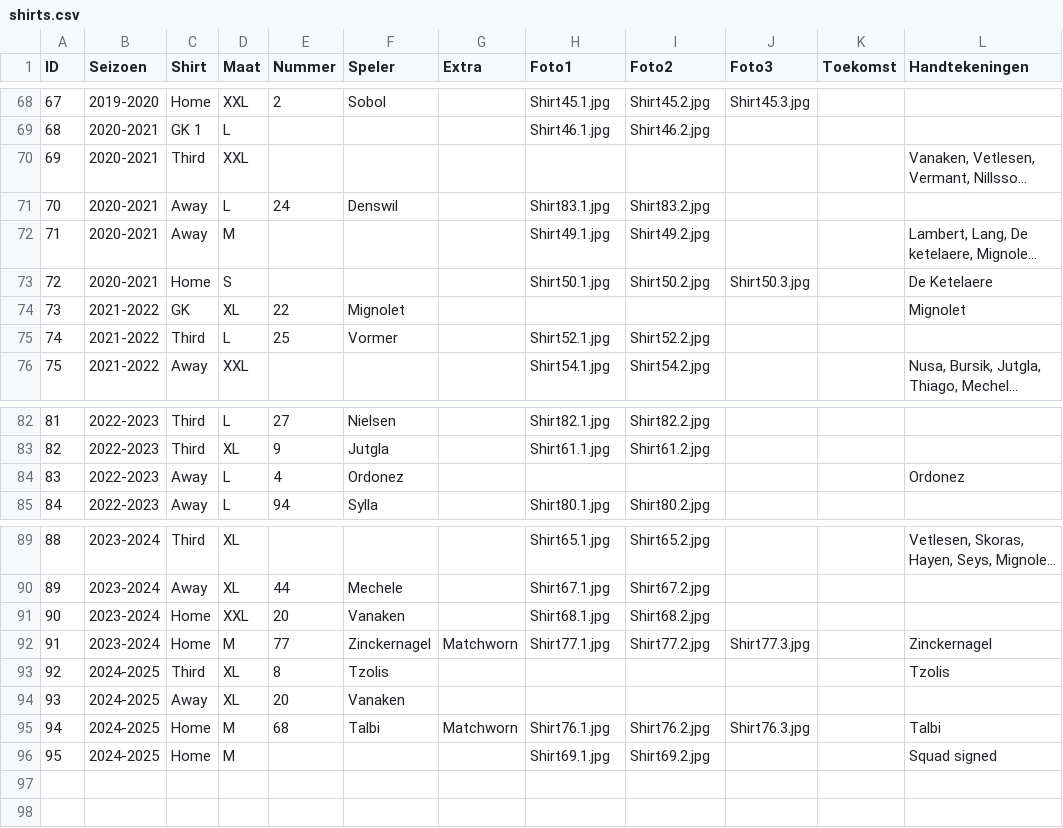
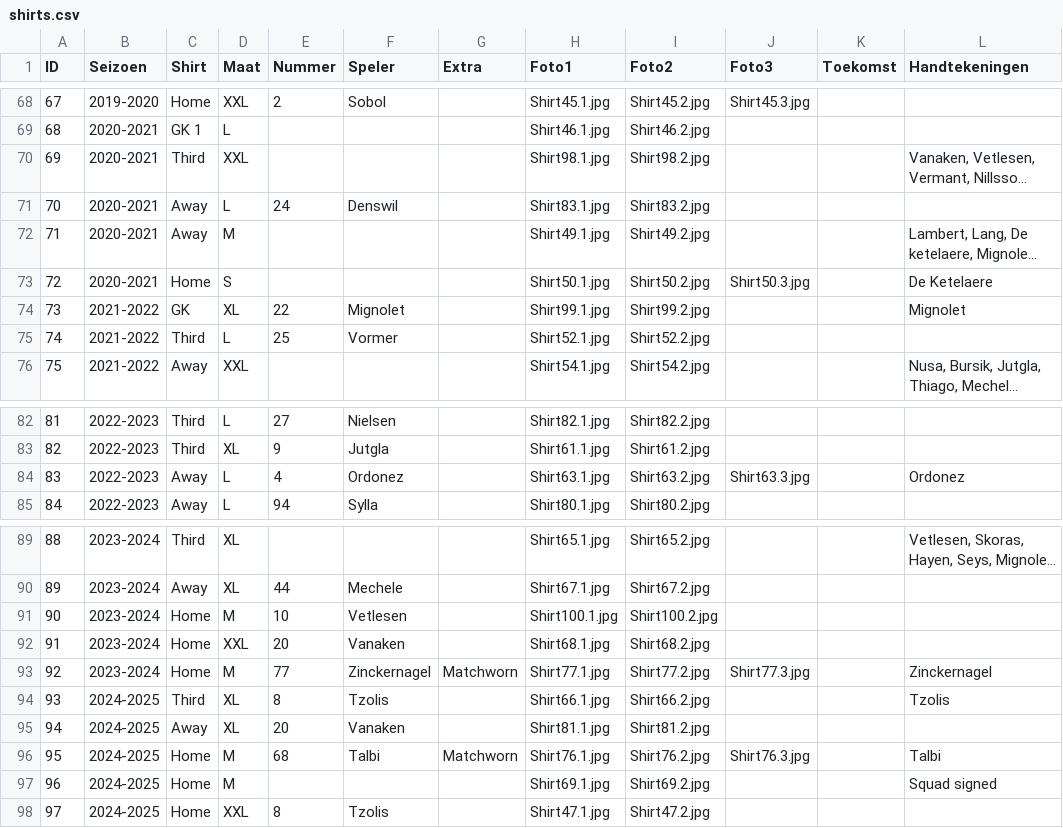
Before and after one commit to MatteoDeMoor/MatteoDeMoor.github.io, a CSV file: csv/shirts.csv, drawn as a sheet; only a part is shown, gaps mark what is left out; long unchanged cells end in …; addresses are those after the commit; the diff names each change by its address in the sheet, - before the commit and + after, or states it on an @@ line.

Commit message:
Update shirts

```diff
--- a/csv/shirts.csv
+++ b/csv/shirts.csv
-H70 (Foto1): (empty)
+H70 (Foto1): Shirt98.1.jpg
-I70 (Foto2): (empty)
+I70 (Foto2): Shirt98.2.jpg
-H74 (Foto1): (empty)
+H74 (Foto1): Shirt99.1.jpg
-I74 (Foto2): (empty)
+I74 (Foto2): Shirt99.2.jpg
-H84 (Foto1): (empty)
+H84 (Foto1): Shirt63.1.jpg
-I84 (Foto2): (empty)
+I84 (Foto2): Shirt63.2.jpg
-J84 (Foto3): (empty)
+J84 (Foto3): Shirt63.3.jpg
+row 91: 90 | 2023-2024 | Home | M | 10 | Vetlesen |  | Shirt100.1.jpg | Shirt100.2.jpg
@@ column A (ID) renumbered between rows 92 and 97 @@
-H94 (Foto1): (empty)
+H94 (Foto1): Shirt66.1.jpg
-I94 (Foto2): (empty)
+I94 (Foto2): Shirt66.2.jpg
-H95 (Foto1): (empty)
+H95 (Foto1): Shirt81.1.jpg
-I95 (Foto2): (empty)
+I95 (Foto2): Shirt81.2.jpg
+row 98: 97 | 2024-2025 | Home | XXL | 8 | Tzolis |  | Shirt47.1.jpg | Shirt47.2.jpg
```
Also changed, not shown: 18 other files.
